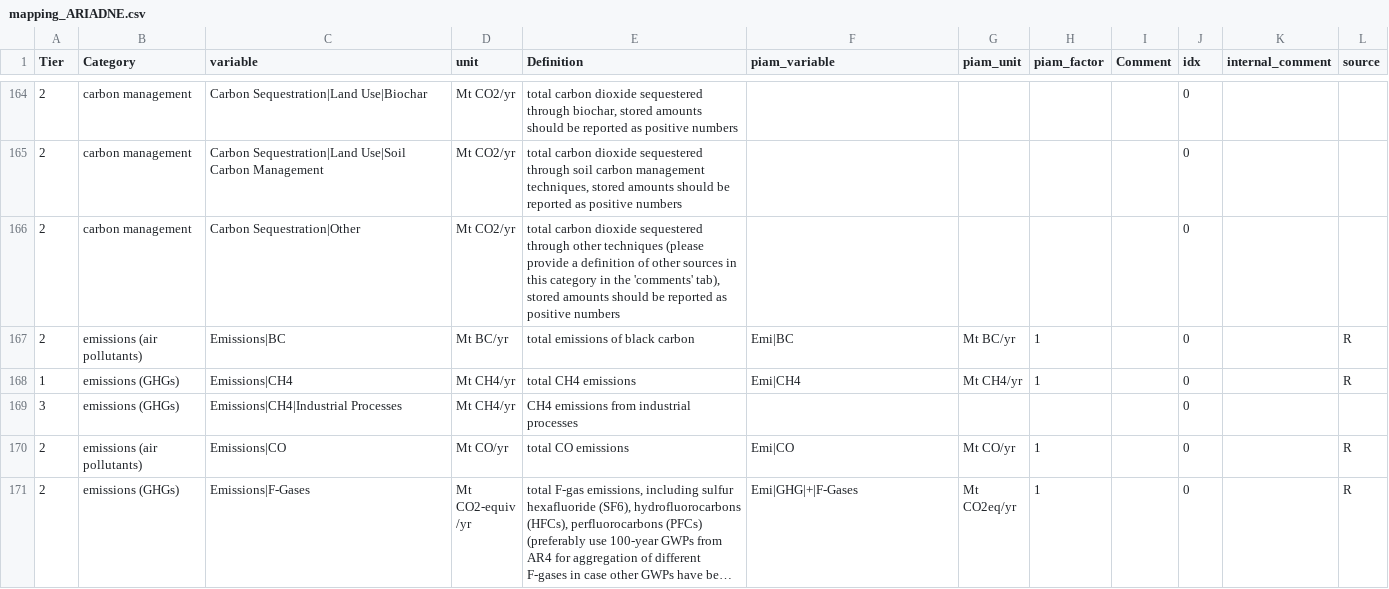
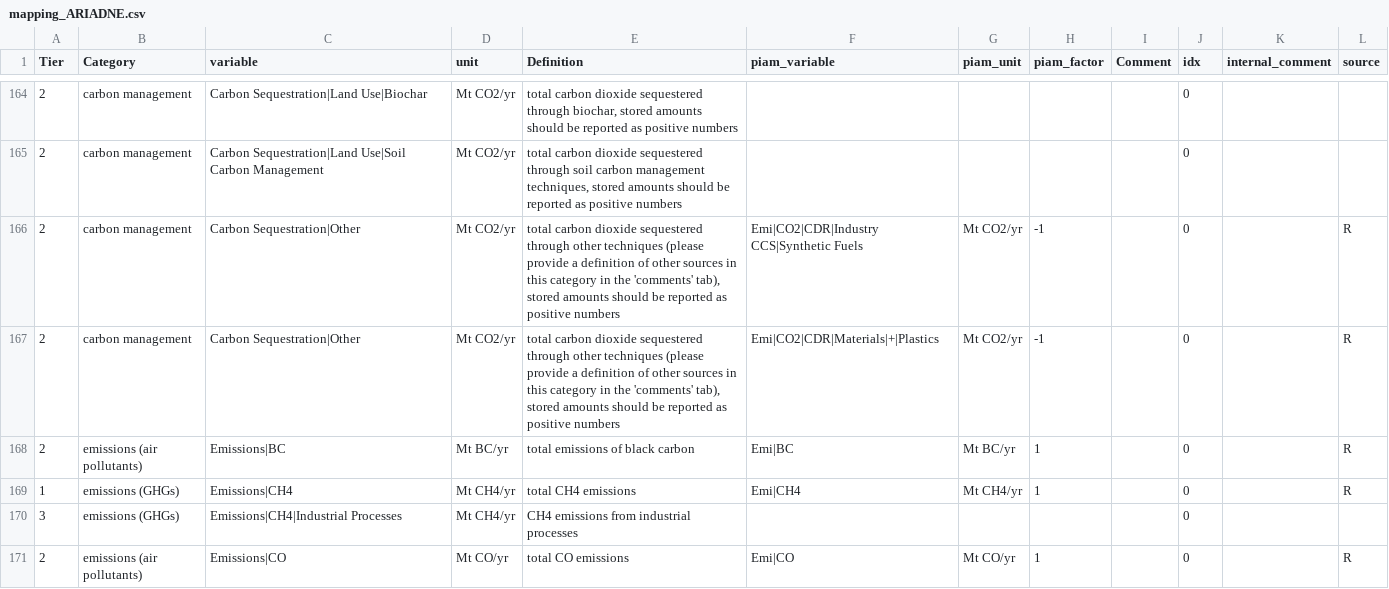
Before and after one commit to tonnrueter/piamInterfaces, a CSV file: inst/mappings/mapping_ARIADNE.csv, drawn as a sheet; only a part is shown, gaps mark what is left out; the shorter side is filled out with more unchanged rows; long unchanged cells end in ….

Commit message:
In Ariadne mapping: add REMIND CDR variables for synthetic fuel CCS and materials CDR to carbon sequestration other

```diff
--- a/inst/mappings/mapping_ARIADNE.csv
+++ b/inst/mappings/mapping_ARIADNE.csv
@@ -165,3 +165,4 @@ Tier;Category;variable;unit;Definition;piam_variable;piam_unit;piam_factor;Comme
 2;carbon management;Carbon Sequestration|Land Use|Soil Carbon Management;Mt CO2/yr;total carbon dioxide sequestered through soil carbon management techniques, stored amounts should be reported as positive numbers;;;;;0;;
-2;carbon management;Carbon Sequestration|Other;Mt CO2/yr;total carbon dioxide sequestered through other techniques (please provide a definition of other sources in this category in the 'comments' tab), stored amounts should be reported as positive numbers;;;;;0;;
+2;carbon management;Carbon Sequestration|Other;Mt CO2/yr;total carbon dioxide sequestered through other techniques (please provide a definition of other sources in this category in the 'comments' tab), stored amounts should be reported as positive numbers;Emi|CO2|CDR|Industry CCS|Synthetic Fuels;Mt CO2/yr;-1;;0;;R
+2;carbon management;Carbon Sequestration|Other;Mt CO2/yr;total carbon dioxide sequestered through other techniques (please provide a definition of other sources in this category in the 'comments' tab), stored amounts should be reported as positive numbers;Emi|CO2|CDR|Materials|+|Plastics;Mt CO2/yr;-1;;0;;R
 2;emissions (air pollutants);Emissions|BC;Mt BC/yr;total emissions of black carbon;Emi|BC;Mt BC/yr;1;;0;;R
```
